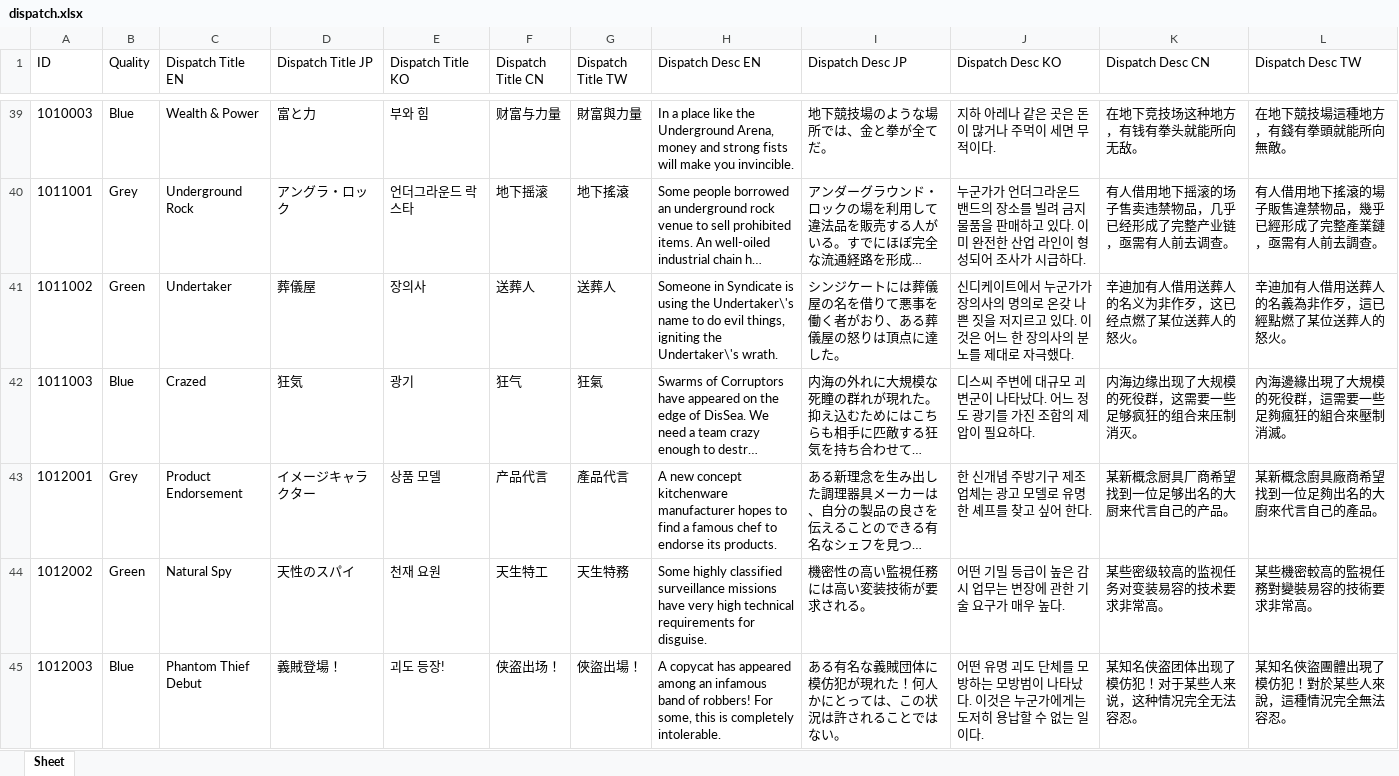
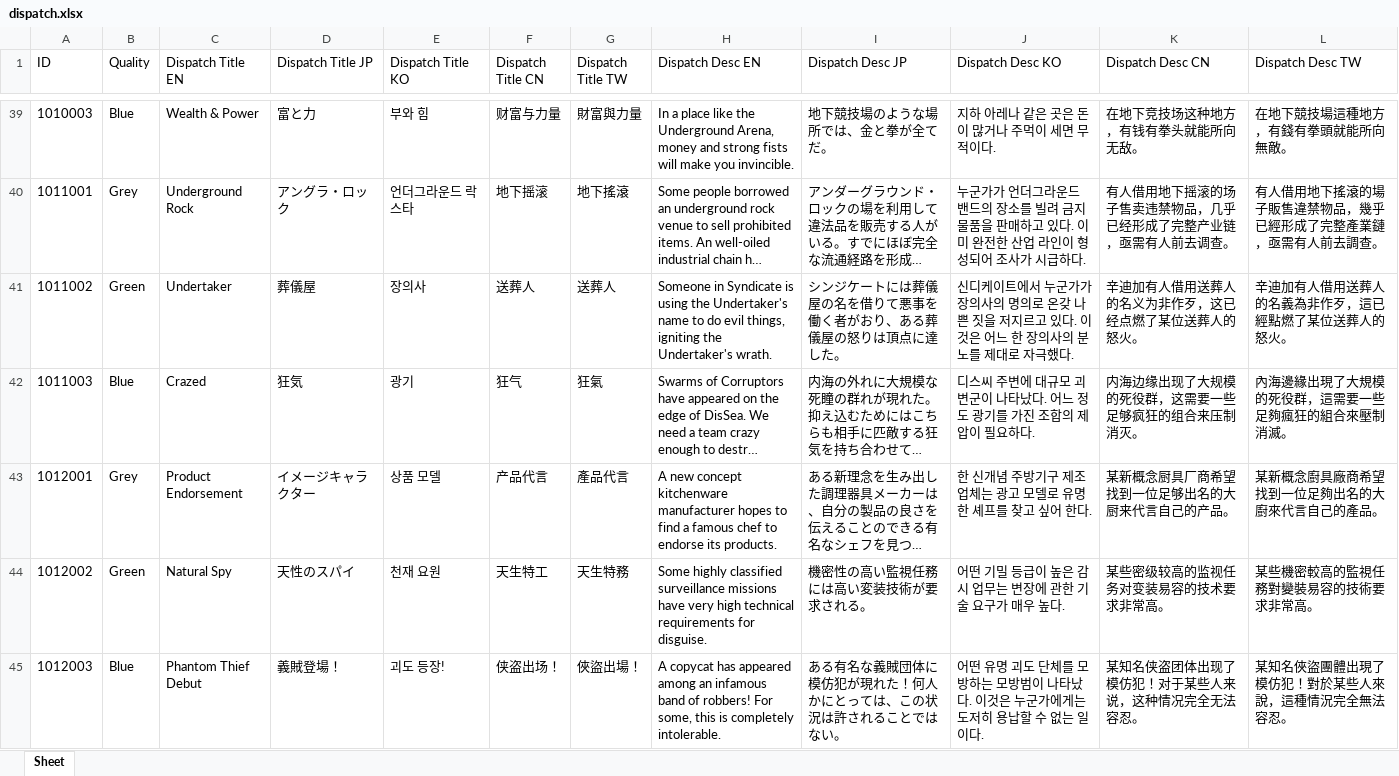
Before and after one commit to gilmarion/PtNData, an Excel workbook: dispatch.xlsx, sheet Sheet, drawn as a sheet; only a part is shown, gaps mark what is left out; long unchanged cells end in …; values as stored, in another font and other column widths than the file's, no borders; the diff covers the shown part only; the diff names each change by its address in the sheet, - before the commit and + after, or states it on an @@ line.

```diff
--- a/dispatch.xlsx (sheet Sheet)
+++ b/dispatch.xlsx (sheet Sheet)
-H41 (Dispatch Desc EN): …using the Undertaker\'s name to do evil things, igniting the Undertaker\'s wrath.
+H41 (Dispatch Desc EN): …using the Undertaker's name to do evil things, igniting the Undertaker's wrath.
```
Also changed, not shown: 28 edited cells elsewhere in this sheet.
